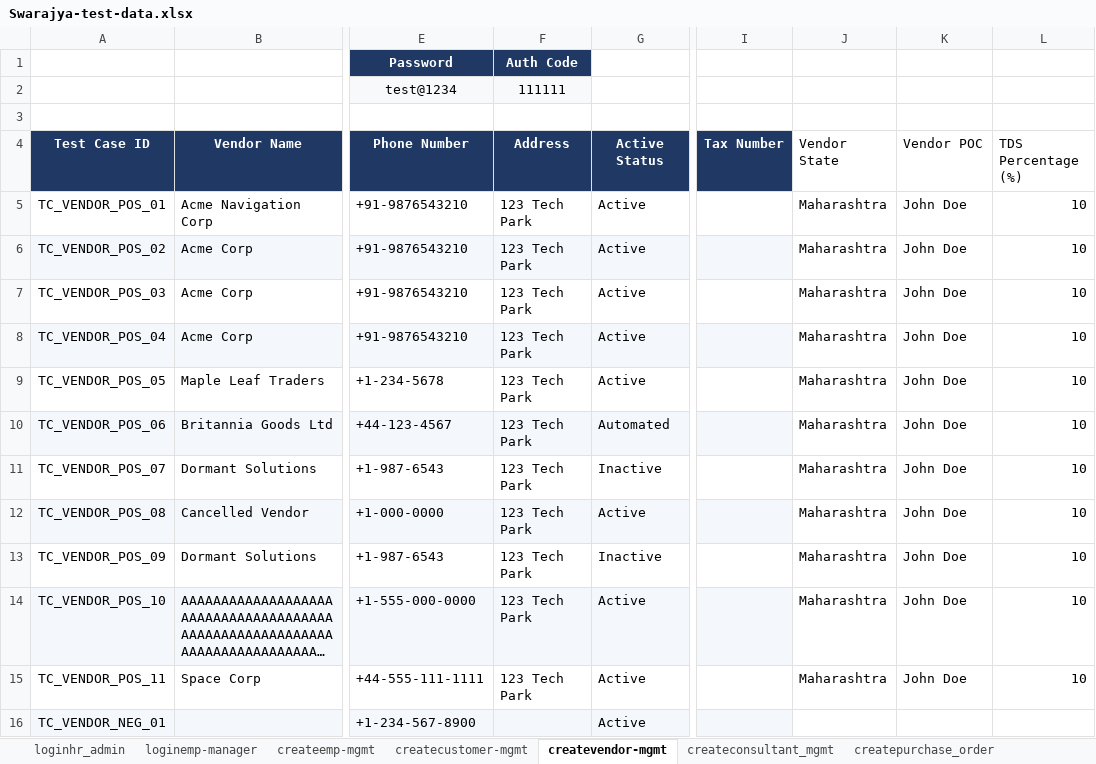
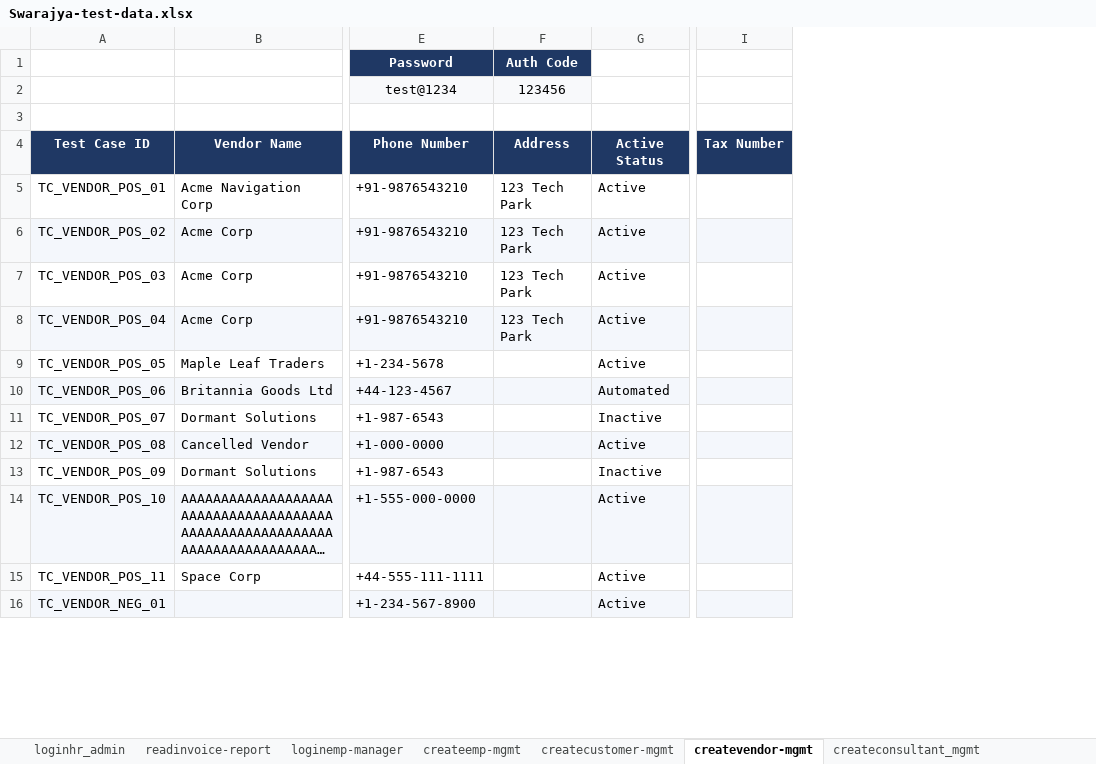
Before and after one commit to himanshu-prakash-test/swarajya-stg-automation, an Excel workbook: shared/test_data/Swarajya-test-data.xlsx, sheet createvendor-mgmt, drawn as a sheet; only a part is shown, gaps mark what is left out; long unchanged cells end in …; values as stored, in another font and other column widths than the file's, no borders; table styles not drawn; the diff covers the shown part only; the diff names each change by its address in the sheet, - before the commit and + after, or states it on an @@ line.

```diff
--- a/shared/test_data/Swarajya-test-data.xlsx (sheet createvendor-mgmt)
+++ b/shared/test_data/Swarajya-test-data.xlsx (sheet createvendor-mgmt)
+sheet tab: readinvoice-report
-column J, rows 4-15: Vendor State | Maharashtra | Maharashtra | Maharashtra | Maharashtra | Maharashtra | Maharashtra | Maharashtra | Maharashtra | Maharashtra | Maharashtra | Maharashtra
-column K, rows 4-15: Vendor POC | John Doe | John Doe | John Doe | John Doe | John Doe | John Doe | John Doe | John Doe | John Doe | John Doe | John Doe
-column L, rows 4-15: TDS Percentage (%) | 10 | 10 | 10 | 10 | 10 | 10 | 10 | 10 | 10 | 10 | 10
-F2 (Auth Code): 111111
+F2 (Auth Code): 123456
-F9:F15 (Auth Code): 123 Tech Park
+F9:F15 (Auth Code): (empty)
```
Also changed, not shown: 16 edited cells elsewhere in this sheet, sheet loginemp-manager, sheet updateemp_mgmt, sheet updatepurchase-order, sheet createpurchase_order, sheet createinvoice-mgmt, sheet createconsultant_mgmt, 4 more sheets, other sheet tabs, shared/test_data/Swarajya-test-cases.xlsx, 33 other files.
